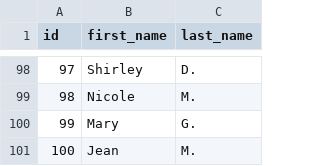
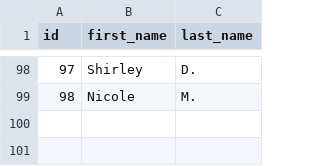
Before and after one commit to anaisvaillant/anais_sandbox_v1, a CSV file: seeds/raw_c_attempt_to_fail.csv, drawn as a sheet; only a part is shown, gaps mark what is left out.

Commit message:
trying to fail the job

```diff
--- a/seeds/raw_c_attempt_to_fail.csv
+++ b/seeds/raw_c_attempt_to_fail.csv
@@ -99,3 +99 @@ id,first_name,last_name
 98,Nicole,M.
-99,Mary,G.
-100,Jean,M.
```
